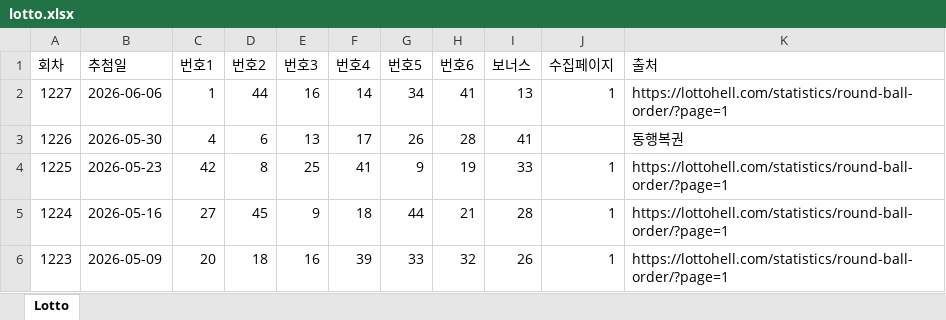
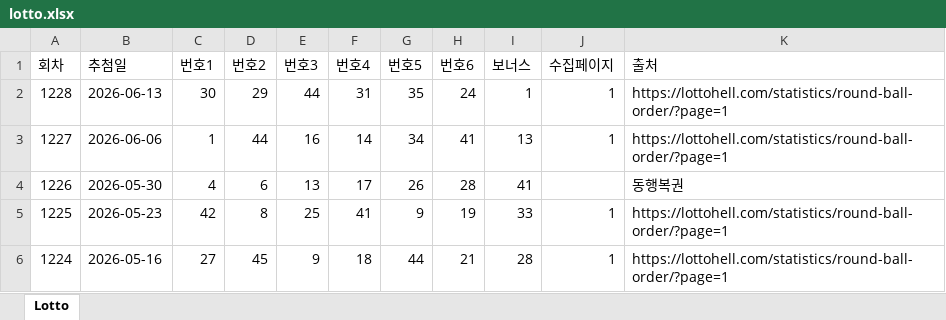
Before and after one commit to duhan08-ui/lotto-web, an Excel workbook: lotto.xlsx, sheet Lotto, drawn as a sheet; only a part is shown; the shorter side is filled out with more unchanged rows; values as stored, in another font and other column widths than the file's, no borders; the diff names each change by its address in the sheet, - before the commit and + after, or states it on an @@ line.

```diff
--- a/lotto.xlsx (sheet Lotto)
+++ b/lotto.xlsx (sheet Lotto)
+row 2: 1228 | 2026-06-13 | 30 | 29 | 44 | 31 | 35 | 24 | 1 | 1 | https://lottohell.com/statistics/round-ball-order/?page=1
```
